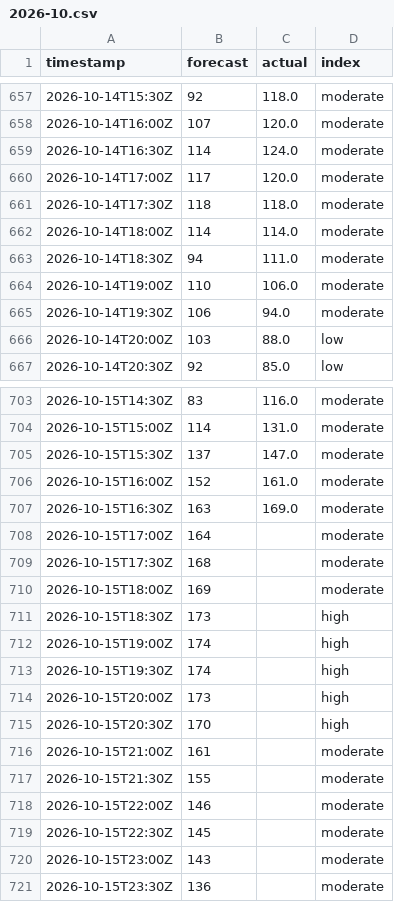
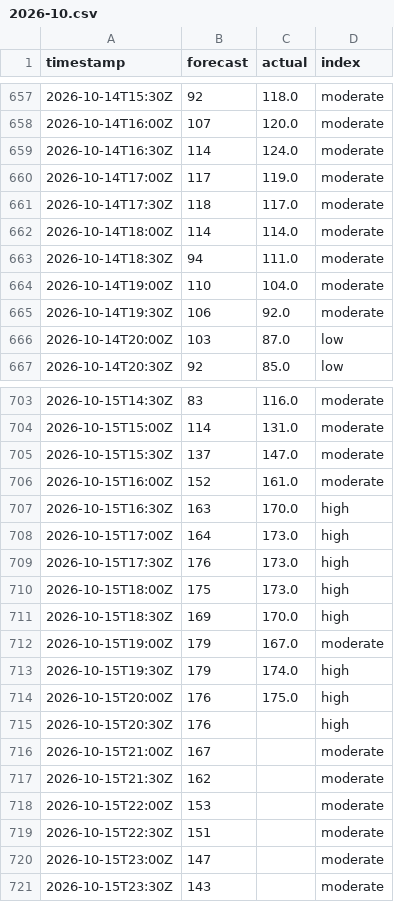
Before and after one commit to sweetluvz/Collectdata, a CSV file: data/energy/gb/carbon_intensity/2026-10.csv, drawn as a sheet; only a part is shown, gaps mark what is left out.

```diff
--- a/data/energy/gb/carbon_intensity/2026-10.csv
+++ b/data/energy/gb/carbon_intensity/2026-10.csv
@@ -659,9 +659,9 @@ timestamp,forecast,actual,index
 2026-10-14T16:30Z,114,124.0,moderate
-2026-10-14T17:00Z,117,120.0,moderate
-2026-10-14T17:30Z,118,118.0,moderate
+2026-10-14T17:00Z,117,119.0,moderate
+2026-10-14T17:30Z,118,117.0,moderate
 2026-10-14T18:00Z,114,114.0,moderate
 2026-10-14T18:30Z,94,111.0,moderate
-2026-10-14T19:00Z,110,106.0,moderate
-2026-10-14T19:30Z,106,94.0,moderate
-2026-10-14T20:00Z,103,88.0,low
+2026-10-14T19:00Z,110,104.0,moderate
+2026-10-14T19:30Z,106,92.0,moderate
+2026-10-14T20:00Z,103,87.0,low
 2026-10-14T20:30Z,92,85.0,low
@@ -706,16 +706,16 @@ timestamp,forecast,actual,index
 2026-10-15T16:00Z,152,161.0,moderate
-2026-10-15T16:30Z,163,169.0,moderate
-2026-10-15T17:00Z,164,,moderate
-2026-10-15T17:30Z,168,,moderate
-2026-10-15T18:00Z,169,,moderate
-2026-10-15T18:30Z,173,,high
-2026-10-15T19:00Z,174,,high
-2026-10-15T19:30Z,174,,high
-2026-10-15T20:00Z,173,,high
-2026-10-15T20:30Z,170,,high
-2026-10-15T21:00Z,161,,moderate
-2026-10-15T21:30Z,155,,moderate
-2026-10-15T22:00Z,146,,moderate
-2026-10-15T22:30Z,145,,moderate
-2026-10-15T23:00Z,143,,moderate
-2026-10-15T23:30Z,136,,moderate
+2026-10-15T16:30Z,163,170.0,high
+2026-10-15T17:00Z,164,173.0,high
+2026-10-15T17:30Z,176,173.0,high
+2026-10-15T18:00Z,175,173.0,high
+2026-10-15T18:30Z,169,170.0,high
+2026-10-15T19:00Z,179,167.0,moderate
+2026-10-15T19:30Z,179,174.0,high
+2026-10-15T20:00Z,176,175.0,high
+2026-10-15T20:30Z,176,,high
+2026-10-15T21:00Z,167,,moderate
+2026-10-15T21:30Z,162,,moderate
+2026-10-15T22:00Z,153,,moderate
+2026-10-15T22:30Z,151,,moderate
+2026-10-15T23:00Z,147,,moderate
+2026-10-15T23:30Z,143,,moderate
```
Also changed, not shown: data/energy/gb/demand/2026-10.csv, data/energy/gb/generation/2026-10.csv, 2 other files.
